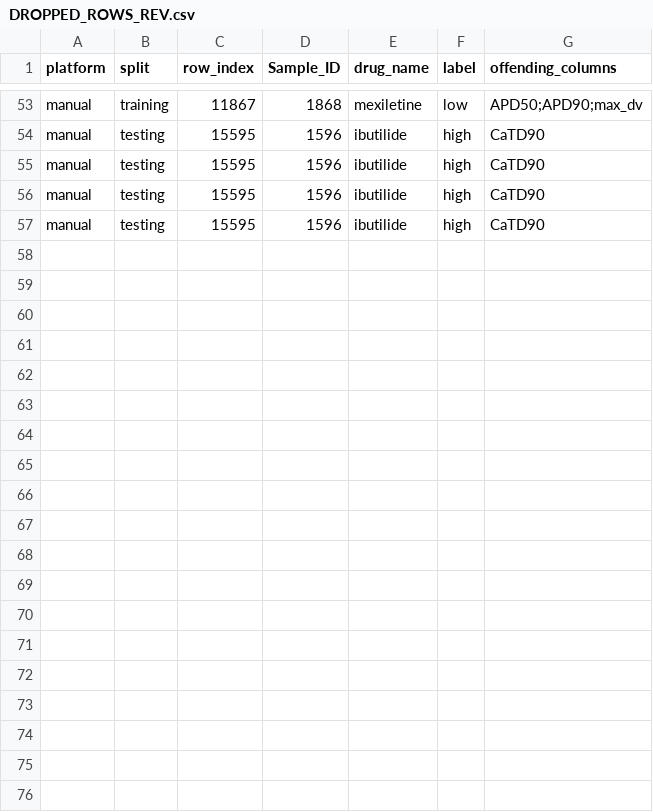
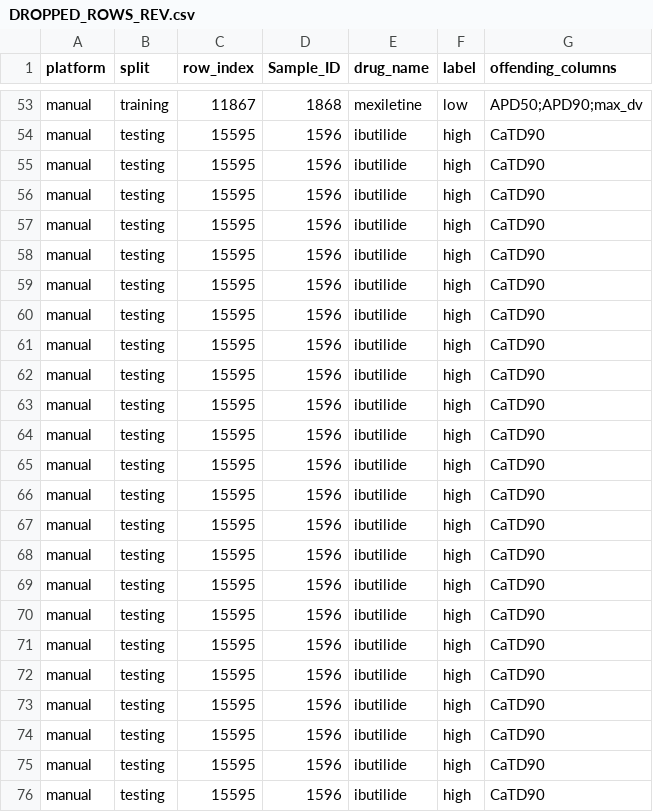
Before and after one commit to mitcheltastic/CardiotoxicityModel, a CSV file: logs/DROPPED_ROWS_REV.csv, drawn as a sheet; only a part is shown, gaps mark what is left out; the diff names each change by its address in the sheet, - before the commit and + after, or states it on an @@ line.

Commit message:
Re-run full pipeline on _rev datasets
- Verifikasi data, hardened loader, 26 baris sentinel dibuang
- Retrain stacking (grouped CV), evaluasi cross-platform
- Lapisan conformal, sapuan titik operasi, rank 11 terpilih
- Baseline RF/XGB + conformal RF sebagai pembanding
- SHAP + diagnostik vrest
- Dokumentasi: PAPER_NUMBERS, STORYLINE, STEP3-STEP17
- Rapikan script ke scripts/{pipeline,reporting,legacy}
- Karantina artifak pra-_rev

```diff
--- a/logs/DROPPED_ROWS_REV.csv
+++ b/logs/DROPPED_ROWS_REV.csv
+row 58: manual | testing | 15595 | 1596 | ibutilide | high | CaTD90
+row 59: manual | testing | 15595 | 1596 | ibutilide | high | CaTD90
+row 60: manual | testing | 15595 | 1596 | ibutilide | high | CaTD90
+row 61: manual | testing | 15595 | 1596 | ibutilide | high | CaTD90
+row 62: manual | testing | 15595 | 1596 | ibutilide | high | CaTD90
+row 63: manual | testing | 15595 | 1596 | ibutilide | high | CaTD90
+row 64: manual | testing | 15595 | 1596 | ibutilide | high | CaTD90
+row 65: manual | testing | 15595 | 1596 | ibutilide | high | CaTD90
+row 66: manual | testing | 15595 | 1596 | ibutilide | high | CaTD90
+row 67: manual | testing | 15595 | 1596 | ibutilide | high | CaTD90
+row 68: manual | testing | 15595 | 1596 | ibutilide | high | CaTD90
+row 69: manual | testing | 15595 | 1596 | ibutilide | high | CaTD90
+row 70: manual | testing | 15595 | 1596 | ibutilide | high | CaTD90
+row 71: manual | testing | 15595 | 1596 | ibutilide | high | CaTD90
+row 72: manual | testing | 15595 | 1596 | ibutilide | high | CaTD90
+row 73: manual | testing | 15595 | 1596 | ibutilide | high | CaTD90
+row 74: manual | testing | 15595 | 1596 | ibutilide | high | CaTD90
+row 75: manual | testing | 15595 | 1596 | ibutilide | high | CaTD90
+row 76: manual | testing | 15595 | 1596 | ibutilide | high | CaTD90
```
Also changed, not shown: 18 other files.
